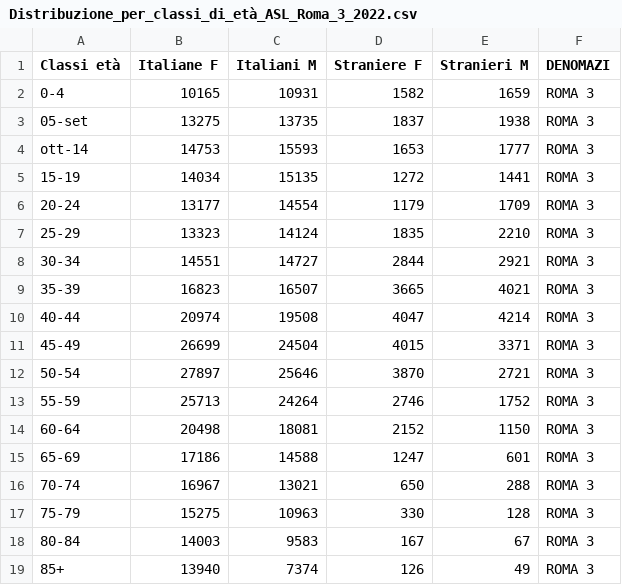
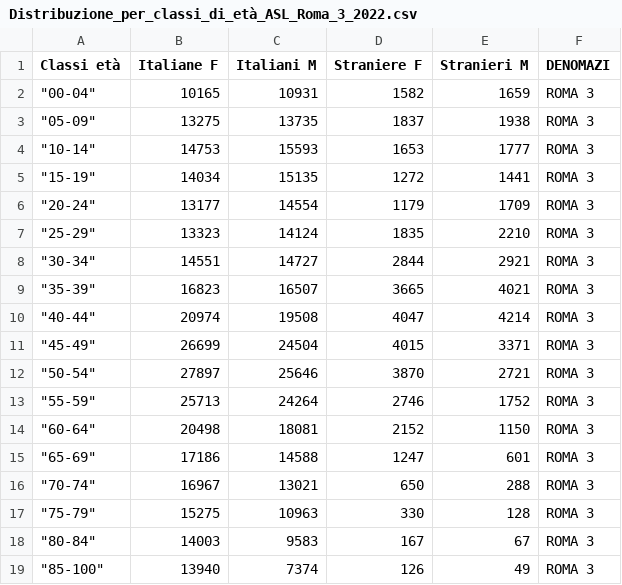
Before and after one commit to RoccoPaolillo/IPF_multidim, a CSV file: GIS/data/lazio_ASL_istat/Distribuzione_per_classi_di_età_ASL_Roma_3_2022.csv, drawn as a sheet.

Commit message:
roma3

```diff
--- a/GIS/data/lazio_ASL_istat/Distribuzione_per_classi_di_età_ASL_Roma_3_2022.csv
+++ b/GIS/data/lazio_ASL_istat/Distribuzione_per_classi_di_età_ASL_Roma_3_2022.csv
@@ -1,19 +1,19 @@
 Classi età;Italiane F;Italiani M;Straniere F;Stranieri M;DENOMAZI
-0-4;10165;10931;1582;1659;ROMA 3
-05-set;13275;13735;1837;1938;ROMA 3
-ott-14;14753;15593;1653;1777;ROMA 3
-15-19;14034;15135;1272;1441;ROMA 3
-20-24;13177;14554;1179;1709;ROMA 3
-25-29;13323;14124;1835;2210;ROMA 3
-30-34;14551;14727;2844;2921;ROMA 3
-35-39;16823;16507;3665;4021;ROMA 3
-40-44;20974;19508;4047;4214;ROMA 3
-45-49;26699;24504;4015;3371;ROMA 3
-50-54;27897;25646;3870;2721;ROMA 3
-55-59;25713;24264;2746;1752;ROMA 3
-60-64;20498;18081;2152;1150;ROMA 3
-65-69;17186;14588;1247;601;ROMA 3
-70-74;16967;13021;650;288;ROMA 3
-75-79;15275;10963;330;128;ROMA 3
-80-84;14003;9583;167;67;ROMA 3
-85+;13940;7374;126;49;ROMA 3
+"""00-04""";10165;10931;1582;1659;ROMA 3
+"""05-09""";13275;13735;1837;1938;ROMA 3
+"""10-14""";14753;15593;1653;1777;ROMA 3
+"""15-19""";14034;15135;1272;1441;ROMA 3
+"""20-24""";13177;14554;1179;1709;ROMA 3
+"""25-29""";13323;14124;1835;2210;ROMA 3
+"""30-34""";14551;14727;2844;2921;ROMA 3
+"""35-39""";16823;16507;3665;4021;ROMA 3
+"""40-44""";20974;19508;4047;4214;ROMA 3
+"""45-49""";26699;24504;4015;3371;ROMA 3
+"""50-54""";27897;25646;3870;2721;ROMA 3
+"""55-59""";25713;24264;2746;1752;ROMA 3
+"""60-64""";20498;18081;2152;1150;ROMA 3
+"""65-69""";17186;14588;1247;601;ROMA 3
+"""70-74""";16967;13021;650;288;ROMA 3
+"""75-79""";15275;10963;330;128;ROMA 3
+"""80-84""";14003;9583;167;67;ROMA 3
+"""85-100""";13940;7374;126;49;ROMA 3
```
